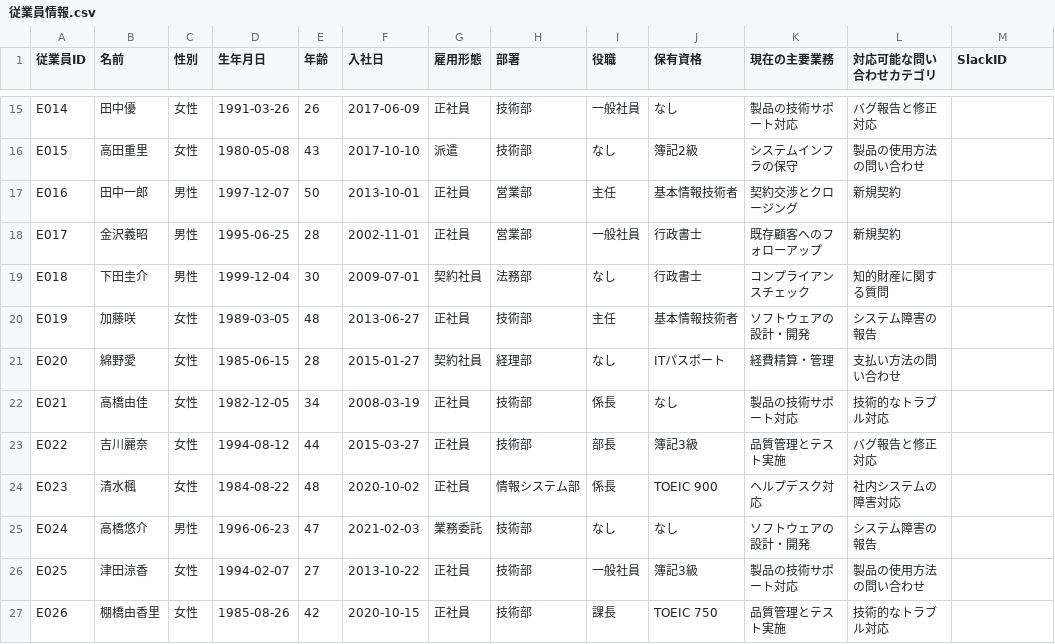
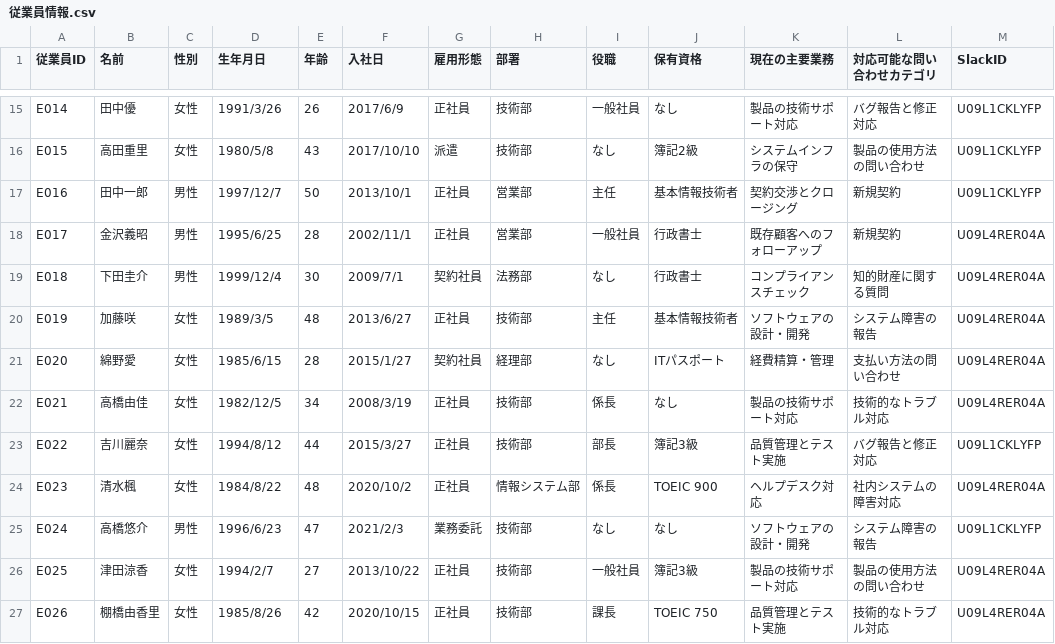
Before and after one commit to tkata00457-afk/inquiry-automation, a CSV file: data/slack/従業員情報.csv, drawn as a sheet; only a part is shown, gaps mark what is left out; the diff covers the shown part only; the diff names each change by its address in the sheet, - before the commit and + after, or states it on an @@ line.

Commit message:
Update data folder for RAG/Slack

```diff
--- a/data/slack/従業員情報.csv
+++ b/data/slack/従業員情報.csv
-D15 (生年月日): 1991-03-26
+D15 (生年月日): 1991/3/26
-F15 (入社日): 2017-06-09
+F15 (入社日): 2017/6/9
-M15:M17 (SlackID): (empty)
+M15:M17 (SlackID): U09L1CKLYFP
-D16 (生年月日): 1980-05-08
+D16 (生年月日): 1980/5/8
-F16 (入社日): 2017-10-10
+F16 (入社日): 2017/10/10
-D17 (生年月日): 1997-12-07
+D17 (生年月日): 1997/12/7
-F17 (入社日): 2013-10-01
+F17 (入社日): 2013/10/1
-D18 (生年月日): 1995-06-25
+D18 (生年月日): 1995/6/25
-F18 (入社日): 2002-11-01
+F18 (入社日): 2002/11/1
-M18:M22 (SlackID): (empty)
+M18:M22 (SlackID): U09L4RER04A
-D19 (生年月日): 1999-12-04
+D19 (生年月日): 1999/12/4
-F19 (入社日): 2009-07-01
+F19 (入社日): 2009/7/1
-D20 (生年月日): 1989-03-05
+D20 (生年月日): 1989/3/5
-F20 (入社日): 2013-06-27
+F20 (入社日): 2013/6/27
-D21 (生年月日): 1985-06-15
+D21 (生年月日): 1985/6/15
-F21 (入社日): 2015-01-27
+F21 (入社日): 2015/1/27
-D22 (生年月日): 1982-12-05
+D22 (生年月日): 1982/12/5
-F22 (入社日): 2008-03-19
+F22 (入社日): 2008/3/19
-D23 (生年月日): 1994-08-12
+D23 (生年月日): 1994/8/12
-F23 (入社日): 2015-03-27
+F23 (入社日): 2015/3/27
-M23 (SlackID): (empty)
+M23 (SlackID): U09L1CKLYFP
-D24 (生年月日): 1984-08-22
+D24 (生年月日): 1984/8/22
-F24 (入社日): 2020-10-02
+F24 (入社日): 2020/10/2
-M24 (SlackID): (empty)
+M24 (SlackID): U09L4RER04A
-D25 (生年月日): 1996-06-23
+D25 (生年月日): 1996/6/23
-F25 (入社日): 2021-02-03
+F25 (入社日): 2021/2/3
-M25 (SlackID): (empty)
+M25 (SlackID): U09L1CKLYFP
-D26 (生年月日): 1994-02-07
+D26 (生年月日): 1994/2/7
-F26 (入社日): 2013-10-22
+F26 (入社日): 2013/10/22
-M26:M27 (SlackID): (empty)
+M26:M27 (SlackID): U09L4RER04A
-D27 (生年月日): 1985-08-26
+D27 (生年月日): 1985/8/26
-F27 (入社日): 2020-10-15
+F27 (入社日): 2020/10/15
```
Also changed, not shown: 51 edited cells elsewhere in this file.
